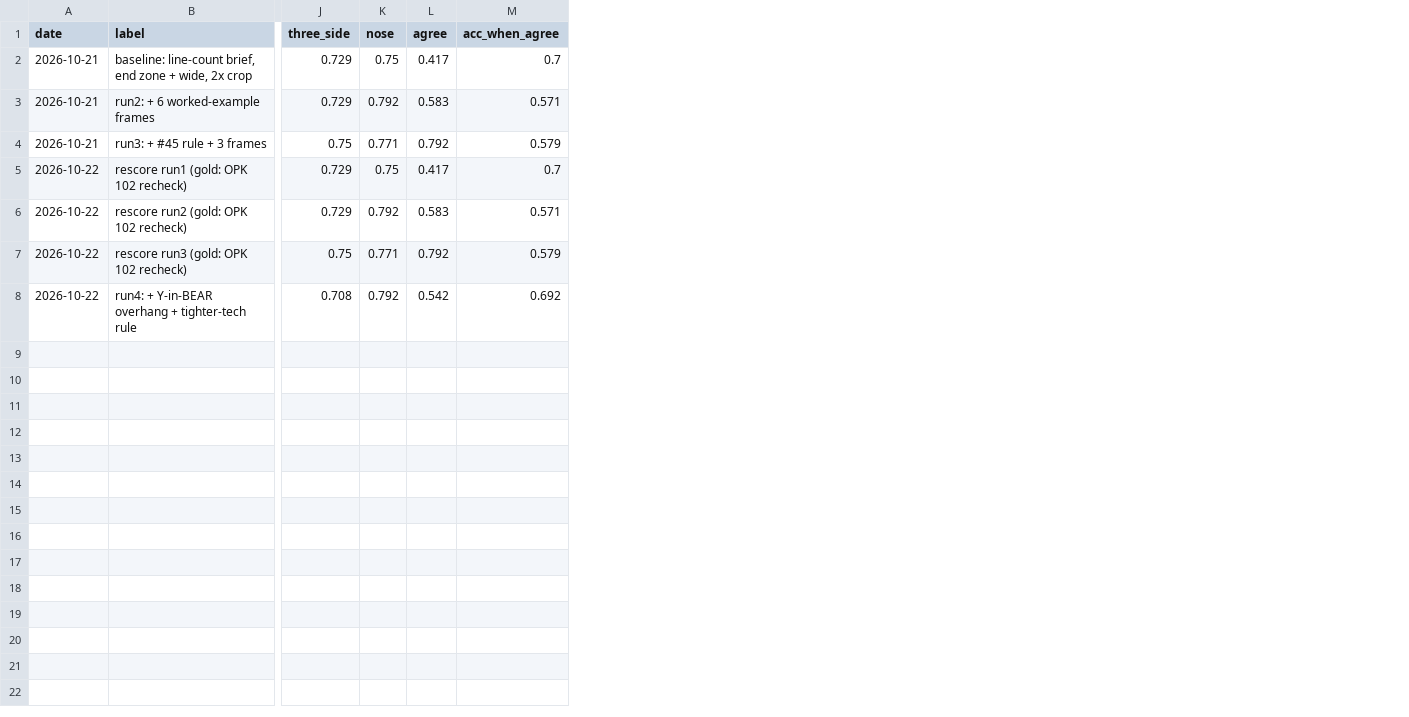
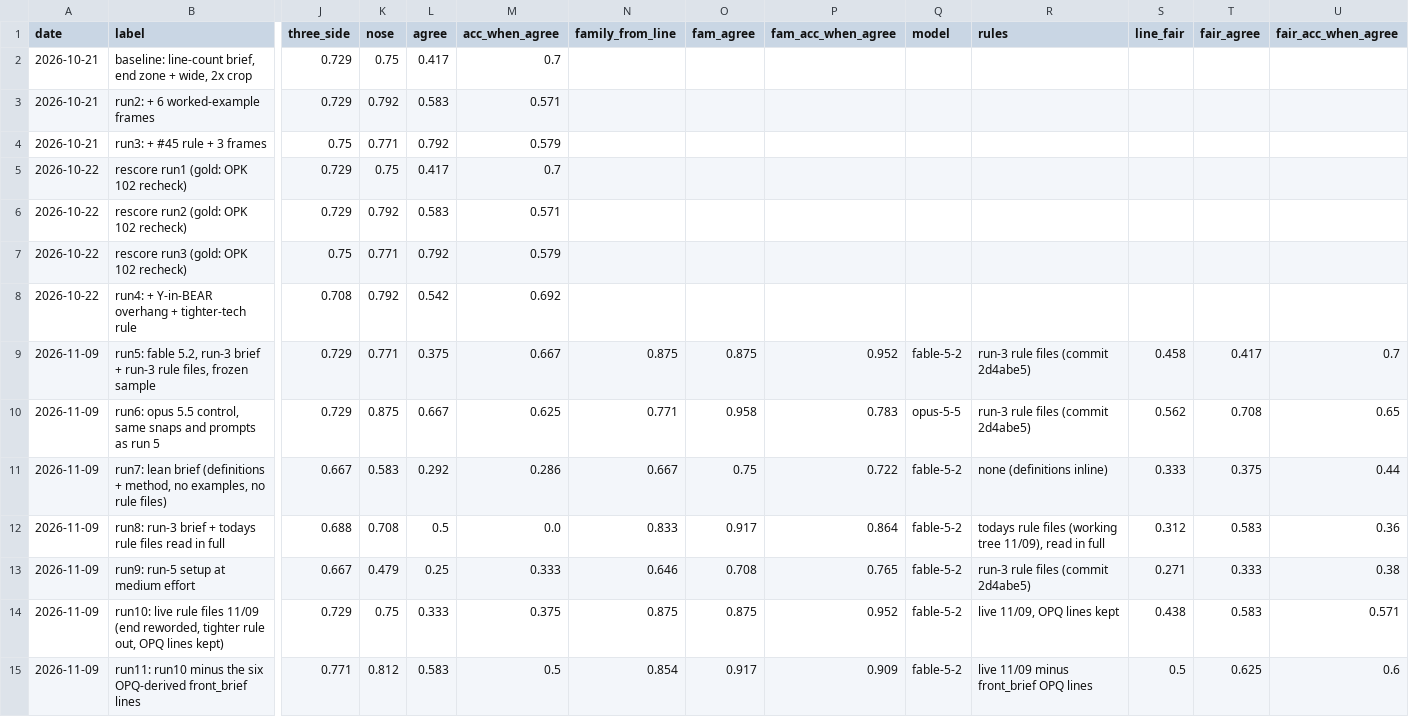
Before and after one commit to jgkallas7/ai-film-breakdown, a CSV file: eval/score_log.csv, drawn as a sheet; only a part is shown, gaps mark what is left out; rows hold the shown columns only; the diff names each change by its address in the sheet, - before the commit and + after, or states it on an @@ line.

```diff
--- a/eval/score_log.csv
+++ b/eval/score_log.csv
+column N (family_from_line), empty
+column O (fam_agree), empty
+column P (fam_acc_when_agree), empty
+column Q (model), empty
+column R (rules), empty
+column S (line_fair), empty
+column T (fair_agree), empty
+column U (fair_acc_when_agree), empty
+row 9: 2026-11-09 | run5: fable 5.2, run-3 brief + run-3 rule files, frozen sample | 0.729 | 0.771 | 0.375 | 0.667 | 0.875 | 0.875 | 0.952 | fable-5-2 | run-3 rule files (commit 2d4abe5) | 0.458 | 0.417 | 0.7
+row 10: 2026-11-09 | run6: opus 5.5 control, same snaps and prompts as run 5 | 0.729 | 0.875 | 0.667 | 0.625 | 0.771 | 0.958 | 0.783 | opus-5-5 | run-3 rule files (commit 2d4abe5) | 0.562 | 0.708 | 0.65
+row 11: 2026-11-09 | run7: lean brief (definitions + method, no examples, no rule files) | 0.667 | 0.583 | 0.292 | 0.286 | 0.667 | 0.75 | 0.722 | fable-5-2 | none (definitions inline) | 0.333 | 0.375 | 0.44
+row 12: 2026-11-09 | run8: run-3 brief + todays rule files read in full | 0.688 | 0.708 | 0.5 | 0.0 | 0.833 | 0.917 | 0.864 | fable-5-2 | todays rule files (working tree 11/09), read in full | 0.312 | 0.583 | 0.36
+row 13: 2026-11-09 | run9: run-5 setup at medium effort | 0.667 | 0.479 | 0.25 | 0.333 | 0.646 | 0.708 | 0.765 | fable-5-2 | run-3 rule files (commit 2d4abe5) | 0.271 | 0.333 | 0.38
+row 14: 2026-11-09 | run10: live rule files 11/09 (end reworded, tighter rule out, OPQ lines kept) | 0.729 | 0.75 | 0.333 | 0.375 | 0.875 | 0.875 | 0.952 | fable-5-2 | live 11/09, OPQ lines kept | 0.438 | 0.583 | 0.571
+row 15: 2026-11-09 | run11: run10 minus the six OPQ-derived front_brief lines | 0.771 | 0.812 | 0.583 | 0.5 | 0.854 | 0.917 | 0.909 | fable-5-2 | live 11/09 minus front_brief OPQ lines | 0.5 | 0.625 | 0.6
```
Also changed, not shown: 20 other files.
